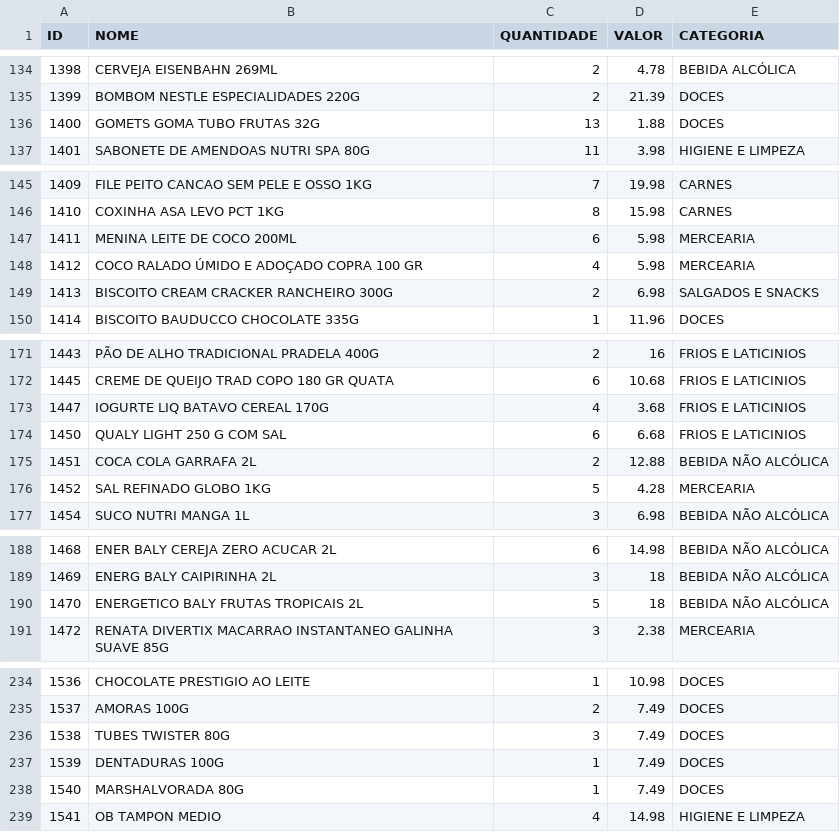
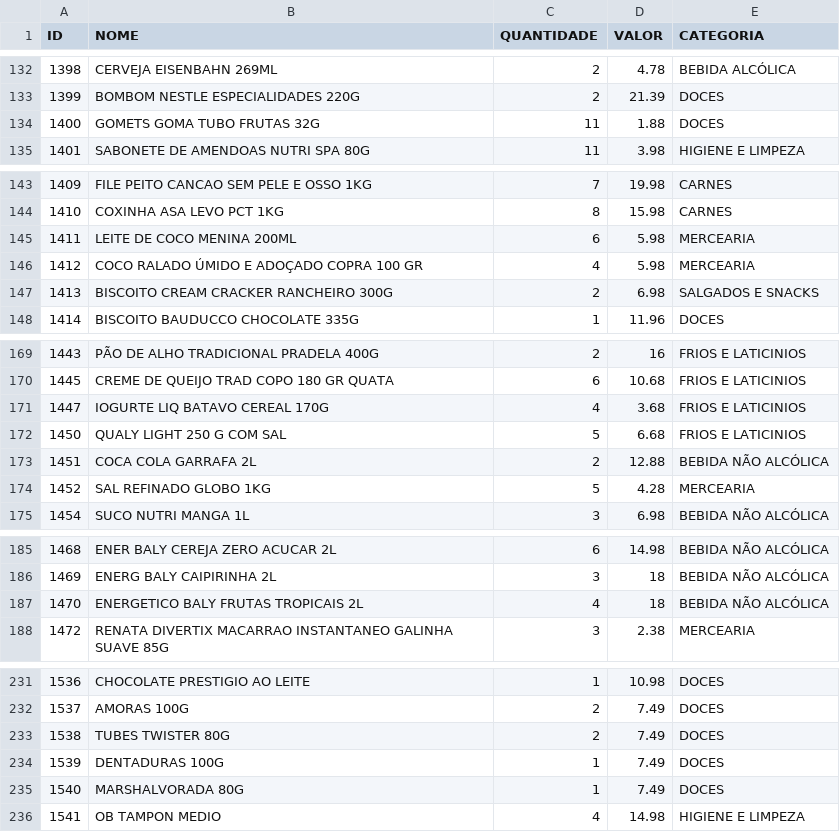
Before and after one commit to guicobracraft-prog/PesquisadeMercado, a CSV file: catalogo_geral.csv, drawn as a sheet; only a part is shown, gaps mark what is left out; the diff covers the shown part only.

```diff
--- a/catalogo_geral.csv
+++ b/catalogo_geral.csv
@@ -135,3 +133,3 @@ ID;NOME;QUANTIDADE;VALOR;CATEGORIA
 1399;BOMBOM NESTLE ESPECIALIDADES 220G;2;21.39;DOCES
-1400;GOMETS GOMA TUBO FRUTAS 32G;13;1.88;DOCES
+1400;GOMETS GOMA TUBO FRUTAS 32G;11;1.88;DOCES
 1401;SABONETE DE AMENDOAS NUTRI SPA 80G;11;3.98;HIGIENE E LIMPEZA
@@ -146,3 +144,3 @@ ID;NOME;QUANTIDADE;VALOR;CATEGORIA
 1410;COXINHA ASA LEVO PCT 1KG;8;15.98;CARNES
-1411;MENINA LEITE DE COCO 200ML;6;5.98;MERCEARIA
+1411;LEITE DE COCO MENINA  200ML;6;5.98;MERCEARIA
 1412;COCO RALADO ÚMIDO E ADOÇADO COPRA 100 GR;4;5.98;MERCEARIA
@@ -173,3 +171,3 @@ ID;NOME;QUANTIDADE;VALOR;CATEGORIA
 1447;IOGURTE LIQ BATAVO CEREAL 170G;4;3.68;FRIOS E LATICINIOS
-1450;QUALY LIGHT 250 G COM SAL;6;6.68;FRIOS E LATICINIOS
+1450;QUALY LIGHT 250 G COM SAL;5;6.68;FRIOS E LATICINIOS
 1451;COCA COLA GARRAFA 2L;2;12.88;BEBIDA NÃO ALCÓLICA
@@ -189,3 +186,3 @@ ID;NOME;QUANTIDADE;VALOR;CATEGORIA
 1469;ENERG BALY CAIPIRINHA 2L;3;18;BEBIDA NÃO ALCÓLICA
-1470;ENERGETICO BALY FRUTAS TROPICAIS 2L;5;18;BEBIDA NÃO ALCÓLICA
+1470;ENERGETICO BALY FRUTAS TROPICAIS 2L;4;18;BEBIDA NÃO ALCÓLICA
 1472;RENATA DIVERTIX MACARRAO INSTANTANEO GALINHA SUAVE 85G;3;2.38;MERCEARIA
@@ -235,3 +232,3 @@ ID;NOME;QUANTIDADE;VALOR;CATEGORIA
 1537;AMORAS 100G;2;7.49;DOCES
-1538;TUBES TWISTER 80G;3;7.49;DOCES
+1538;TUBES TWISTER 80G;2;7.49;DOCES
 1539;DENTADURAS 100G;1;7.49;DOCES
```
Also changed, not shown: 3 removed rows and 3 edited cells elsewhere in this file, catalogo_por_categoria.csv, vendas_acumuladas.csv, 3 other files.
